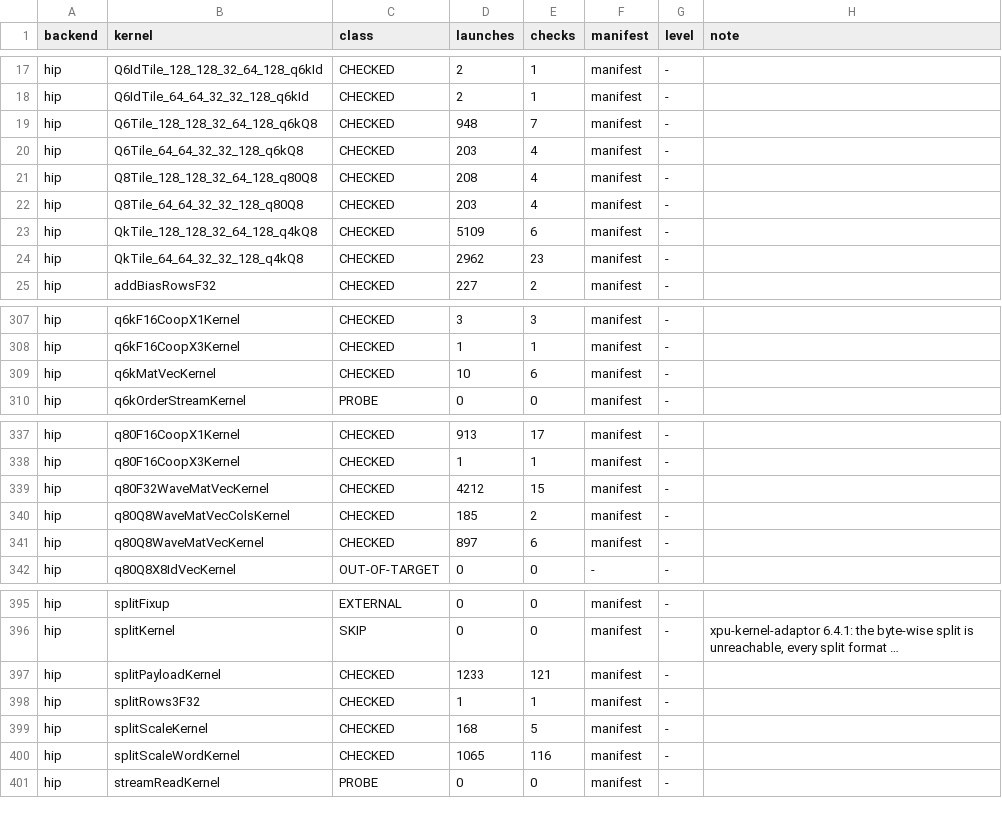
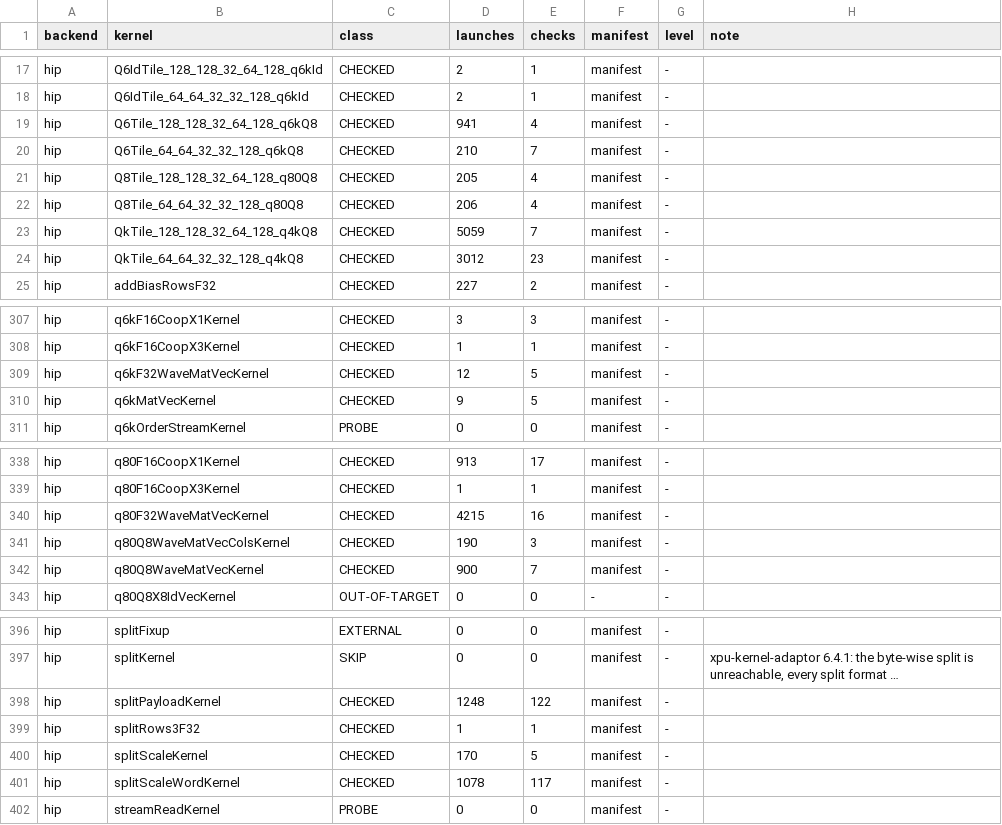
Before and after one commit to jklappenbach/cajeta-llm, a TSV file: census/amdgpu.tsv, drawn as a sheet; only a part is shown, gaps mark what is left out; long unchanged cells end in …; addresses are those after the commit; the diff covers the shown part only; the diff names each change by its address in the sheet, - before the commit and + after, or states it on an @@ line.

```diff
--- a/census/amdgpu.tsv
+++ b/census/amdgpu.tsv
-D19 (launches): 948
+D19 (launches): 941
-E19 (checks): 7
+E19 (checks): 4
-D20 (launches): 203
+D20 (launches): 210
-E20 (checks): 4
+E20 (checks): 7
-D21 (launches): 208
+D21 (launches): 205
-D22 (launches): 203
+D22 (launches): 206
-D23 (launches): 5109
+D23 (launches): 5059
-E23 (checks): 6
+E23 (checks): 7
-D24 (launches): 2962
+D24 (launches): 3012
+row 309: hip | q6kF32WaveMatVecKernel | CHECKED | 12 | 5 | manifest | -
-D310 (launches): 10
+D310 (launches): 9
-E310 (checks): 6
+E310 (checks): 5
-D340 (launches): 4212
+D340 (launches): 4215
-E340 (checks): 15
+E340 (checks): 16
-D341 (launches): 185
+D341 (launches): 190
-E341 (checks): 2
+E341 (checks): 3
-D342 (launches): 897
+D342 (launches): 900
-E342 (checks): 6
+E342 (checks): 7
-D398 (launches): 1233
+D398 (launches): 1248
-E398 (checks): 121
+E398 (checks): 122
-D400 (launches): 168
+D400 (launches): 170
-D401 (launches): 1065
+D401 (launches): 1078
-E401 (checks): 116
+E401 (checks): 117
```
Also changed, not shown: 15 edited cells elsewhere in this file, census/cpu.tsv, census/oracle-map.tsv, 13 other files.
